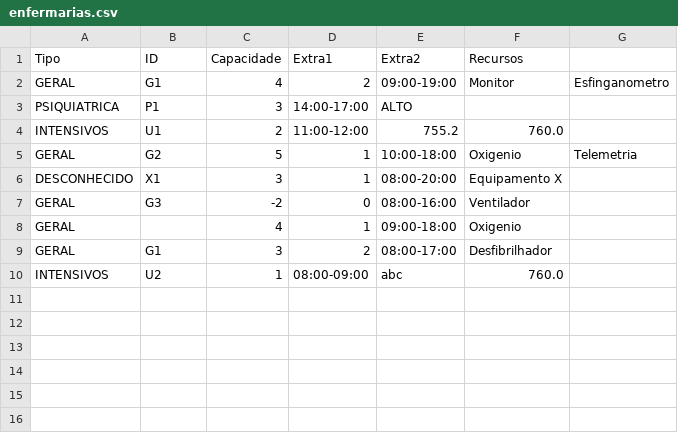
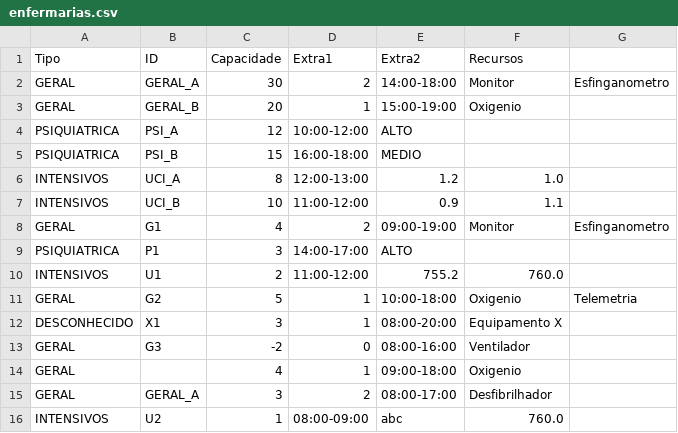
Before and after one commit to rodrigooliveira500/PROG2_LSDIB_Grupo5_It2, a CSV file: dados/enfermarias.csv, drawn as a sheet.

```diff
--- a/dados/enfermarias.csv
+++ b/dados/enfermarias.csv
@@ -1,2 +1,8 @@
 Tipo;ID;Capacidade;Extra1;Extra2;Recursos
+GERAL;GERAL_A;30;2;14:00-18:00;Monitor;Esfinganometro
+GERAL;GERAL_B;20;1;15:00-19:00;Oxigenio
+PSIQUIATRICA;PSI_A;12;10:00-12:00;ALTO
+PSIQUIATRICA;PSI_B;15;16:00-18:00;MEDIO
+INTENSIVOS;UCI_A;8;12:00-13:00;1.2;1.0
+INTENSIVOS;UCI_B;10;11:00-12:00;0.9;1.1
 GERAL;G1;4;2;09:00-19:00;Monitor; Esfinganometro
@@ -8,3 +14,3 @@ GERAL;G3;-2;0;08:00-16:00;Ventilador
 GERAL;;4;1;09:00-18:00;Oxigenio
-GERAL;G1;3;2;08:00-17:00;Desfibrilhador
+GERAL;GERAL_A;3;2;08:00-17:00;Desfibrilhador
 INTENSIVOS;U2;1;08:00-09:00;abc;760.0
```
Also changed, not shown: dados/episodios.csv.
